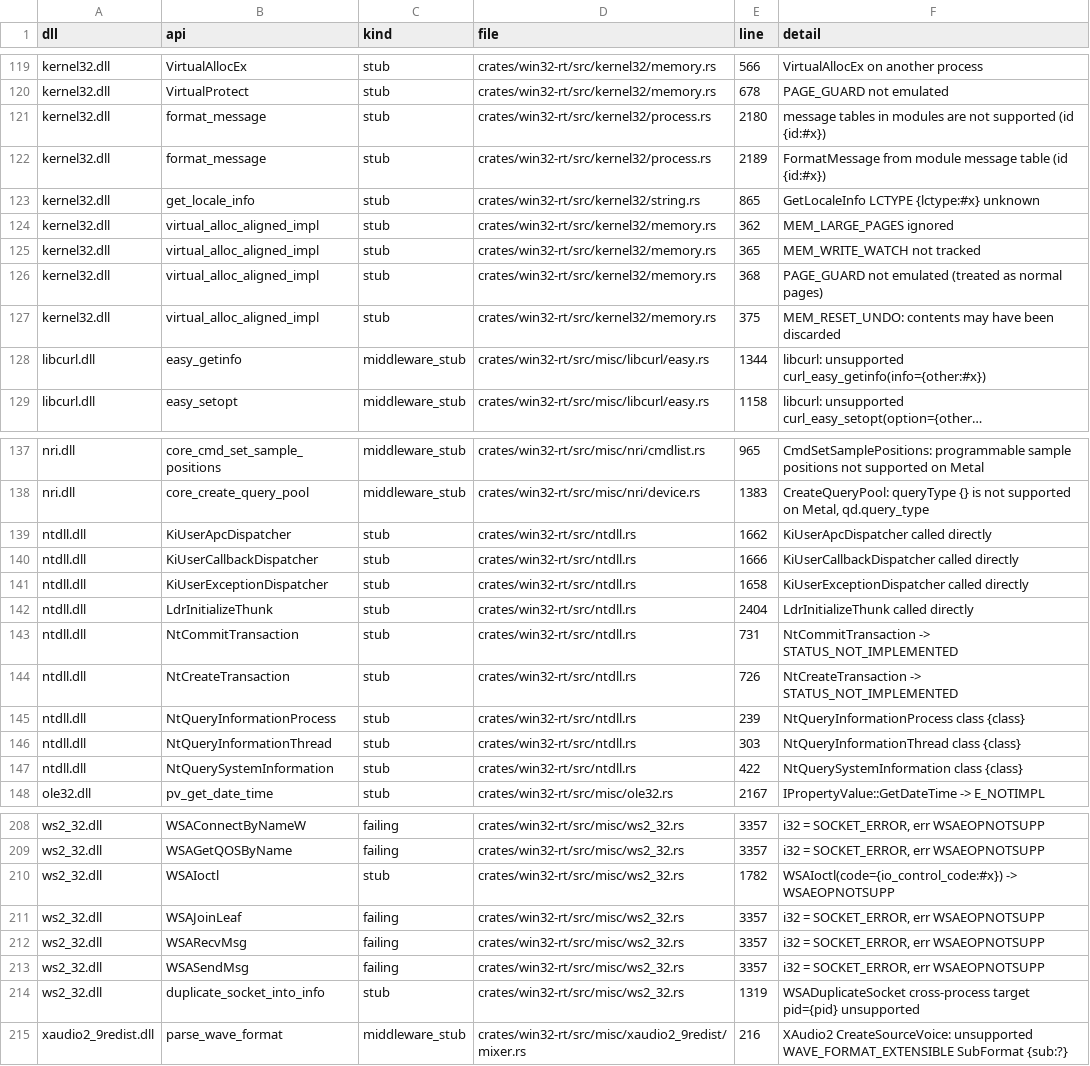
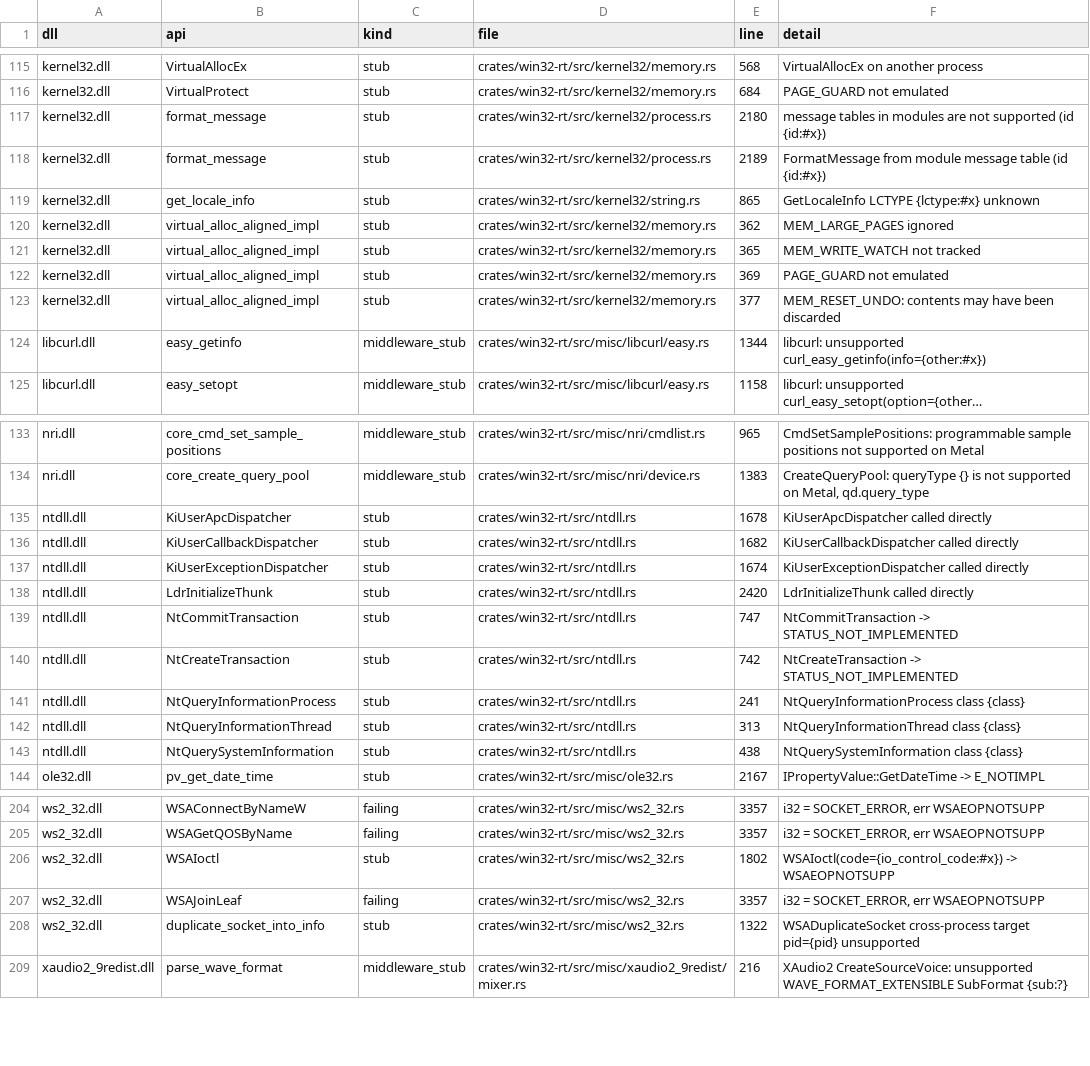
Before and after one commit to mweinbach/apple-silicon-port-factory, a TSV file: db/stub_inventory.tsv, drawn as a sheet; only a part is shown, gaps mark what is left out; long unchanged cells end in …; removed rows and columns are numbered as before the commit, all else as after; the diff covers the shown part only; the diff names each change by its address in the sheet, - before the commit and + after, or states it on an @@ line.

```diff
--- a/db/stub_inventory.tsv
+++ b/db/stub_inventory.tsv
-E115 (line): 566
+E115 (line): 568
-E116 (line): 678
+E116 (line): 684
-E122 (line): 368
+E122 (line): 369
-F122 (detail): PAGE_GUARD not emulated (treated as normal pages)
+F122 (detail): PAGE_GUARD not emulated
-E123 (line): 375
+E123 (line): 377
-E135 (line): 1662
+E135 (line): 1678
-E136 (line): 1666
+E136 (line): 1682
-E137 (line): 1658
+E137 (line): 1674
-E138 (line): 2404
+E138 (line): 2420
-E139 (line): 731
+E139 (line): 747
-E140 (line): 726
+E140 (line): 742
-E141 (line): 239
+E141 (line): 241
-E142 (line): 303
+E142 (line): 313
-E143 (line): 422
+E143 (line): 438
-E206 (line): 1782
+E206 (line): 1802
-row 212: ws2_32.dll | WSARecvMsg | failing | crates/win32-rt/src/misc/ws2_32.rs | 3357 | i32 = SOCKET_ERROR, err WSAEOPNOTSUPP
-row 213: ws2_32.dll | WSASendMsg | failing | crates/win32-rt/src/misc/ws2_32.rs | 3357 | i32 = SOCKET_ERROR, err WSAEOPNOTSUPP
-E208 (line): 1319
+E208 (line): 1322
```
Also changed, not shown: 4 removed rows and 25 edited cells elsewhere in this file, db/win32_apis.tsv, 30 other files.
